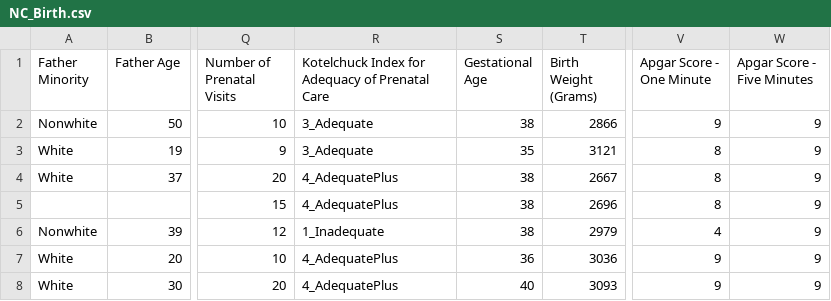
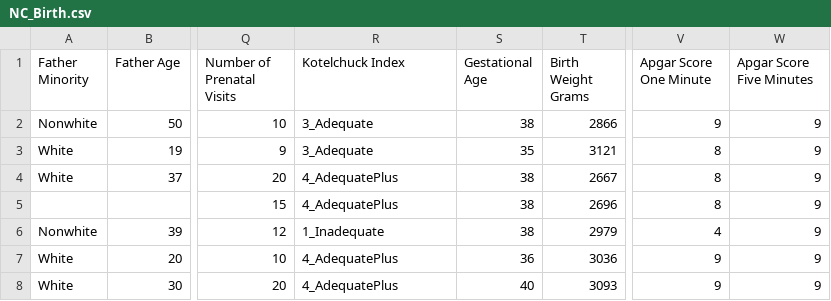
Before and after one commit to yardsale8/DSCI_210_R_notebooks, a CSV file: data/NC_Birth.csv, drawn as a sheet; only a part is shown, gaps mark what is left out; the diff names each change by its address in the sheet, - before the commit and + after, or states it on an @@ line.

Commit message:
Cleaned up some labels

```diff
--- a/data/NC_Birth.csv
+++ b/data/NC_Birth.csv
-R1: Kotelchuck Index for Adequacy of Prenatal Care
+R1: Kotelchuck Index
-T1: Birth Weight (Grams)
+T1: Birth Weight Grams
-V1: Apgar Score - One Minute
+V1: Apgar Score One Minute
-W1: Apgar Score - Five Minutes
+W1: Apgar Score Five Minutes
```
